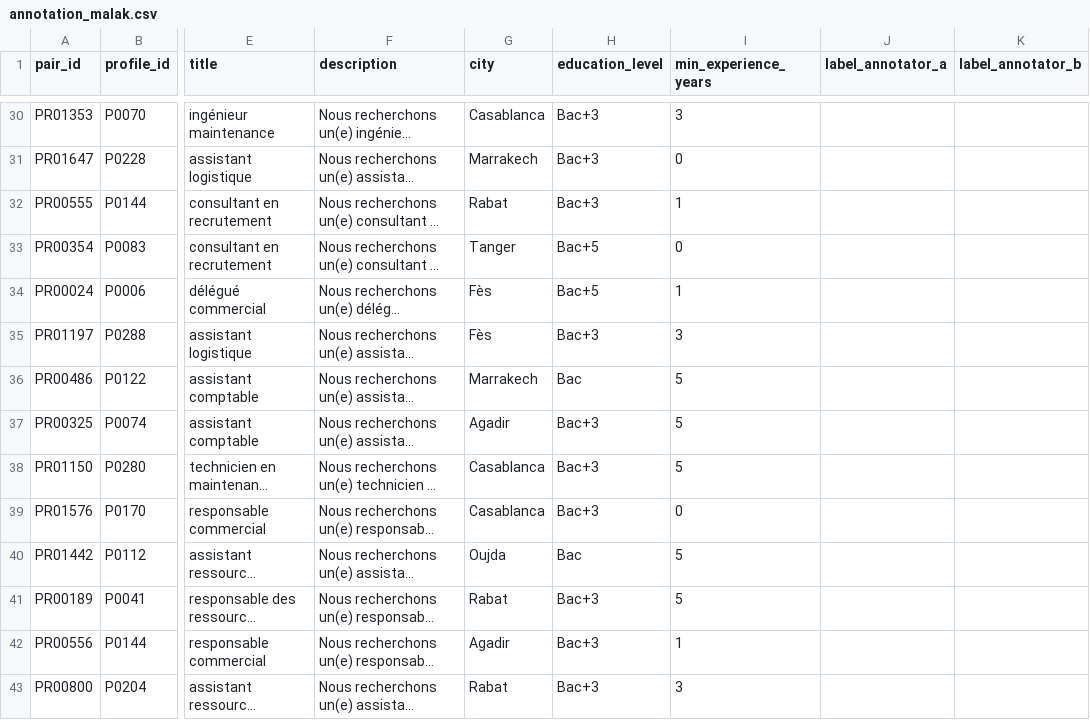
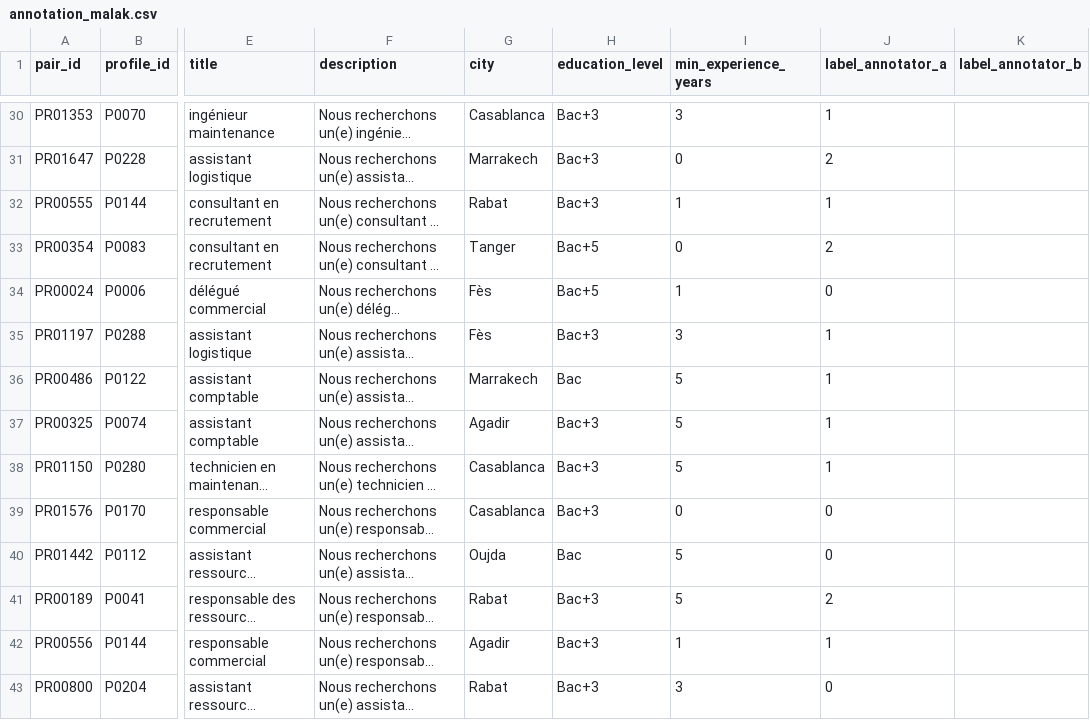
Before and after one commit to trombatimalak/E-MATCHING-ANAPEC, a CSV file: data/annotations/annotation_malak.csv, drawn as a sheet; only a part is shown, gaps mark what is left out; long unchanged cells end in …; the diff covers the shown part only; the diff names each change by its address in the sheet, - before the commit and + after, or states it on an @@ line.

```diff
--- a/data/annotations/annotation_malak.csv
+++ b/data/annotations/annotation_malak.csv
-J30 (label_annotator_a): (empty)
+J30 (label_annotator_a): 1
-J31 (label_annotator_a): (empty)
+J31 (label_annotator_a): 2
-J32 (label_annotator_a): (empty)
+J32 (label_annotator_a): 1
-J33 (label_annotator_a): (empty)
+J33 (label_annotator_a): 2
-J34 (label_annotator_a): (empty)
+J34 (label_annotator_a): 0
-J35:J38 (label_annotator_a): (empty)
+J35:J38 (label_annotator_a): 1
-J39:J40 (label_annotator_a): (empty)
+J39:J40 (label_annotator_a): 0
-J41 (label_annotator_a): (empty)
+J41 (label_annotator_a): 2
-J42 (label_annotator_a): (empty)
+J42 (label_annotator_a): 1
-J43 (label_annotator_a): (empty)
+J43 (label_annotator_a): 0
```
Also changed, not shown: 85 edited cells elsewhere in this file.
